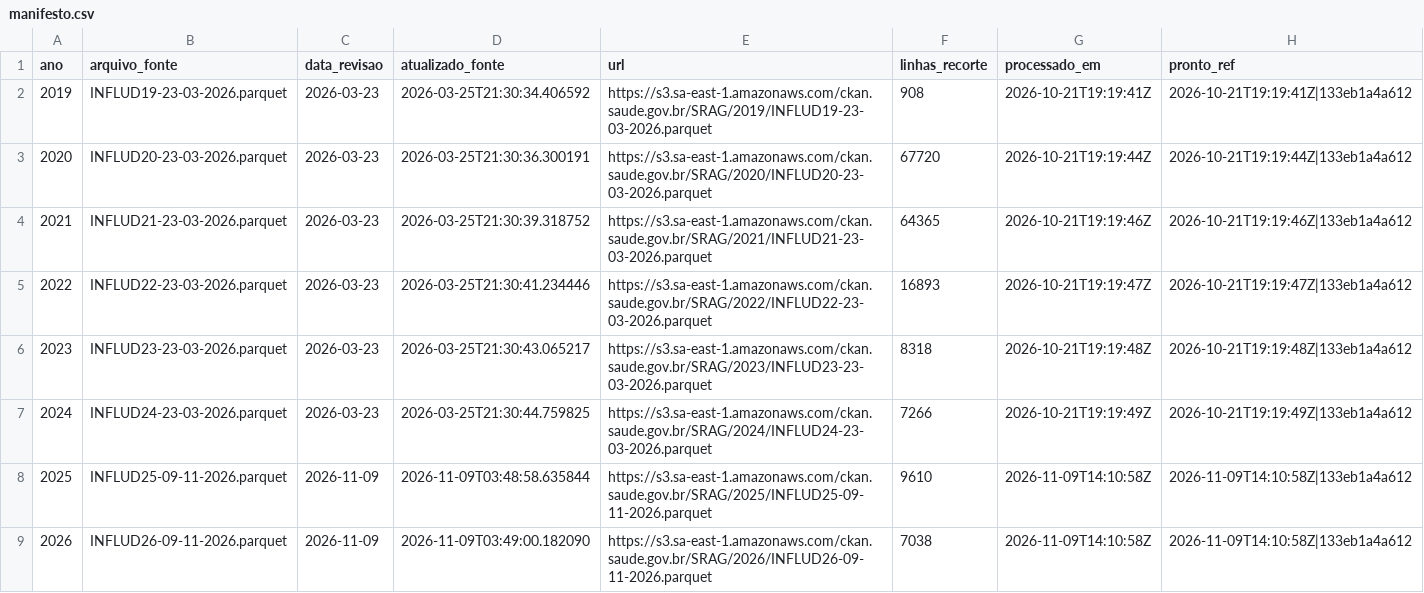
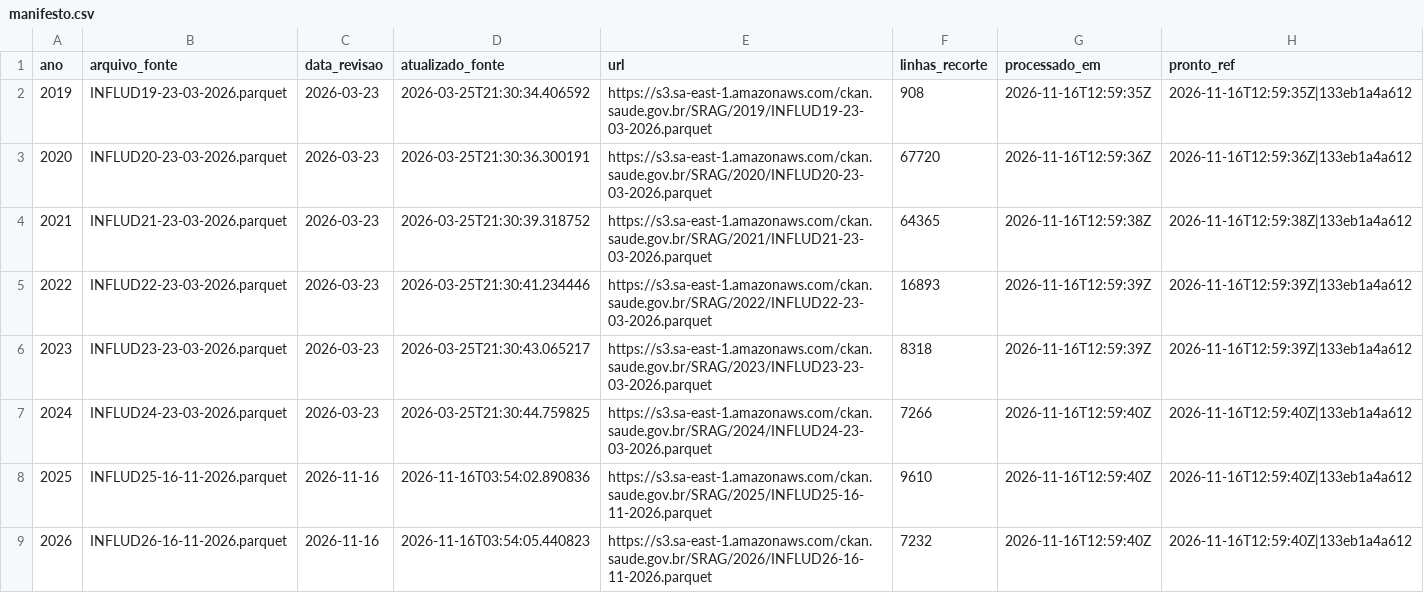
Before and after one commit to FEHALTENBURG1/SRAG_MRJ, a CSV file: srag_historico_mrj/historico/manifesto.csv, drawn as a sheet.

```diff
--- a/srag_historico_mrj/historico/manifesto.csv
+++ b/srag_historico_mrj/historico/manifesto.csv
@@ -1,9 +1,9 @@
 "ano","arquivo_fonte","data_revisao","atualizado_fonte","url","linhas_recorte","processado_em","pronto_ref"
-2019,"INFLUD19-23-03-2026.parquet","2026-03-23","2026-03-25T21:30:34.406592","https://s3.sa-east-1.amazonaws.com/ckan.saude.gov.br/SRAG/2019/INFLUD19-23-03-2026.parquet",908,"2026-10-21T19:19:41Z","2026-10-21T19:19:41Z|133eb1a4a612"
-2020,"INFLUD20-23-03-2026.parquet","2026-03-23","2026-03-25T21:30:36.300191","https://s3.sa-east-1.amazonaws.com/ckan.saude.gov.br/SRAG/2020/INFLUD20-23-03-2026.parquet",67720,"2026-10-21T19:19:44Z","2026-10-21T19:19:44Z|133eb1a4a612"
-2021,"INFLUD21-23-03-2026.parquet","2026-03-23","2026-03-25T21:30:39.318752","https://s3.sa-east-1.amazonaws.com/ckan.saude.gov.br/SRAG/2021/INFLUD21-23-03-2026.parquet",64365,"2026-10-21T19:19:46Z","2026-10-21T19:19:46Z|133eb1a4a612"
-2022,"INFLUD22-23-03-2026.parquet","2026-03-23","2026-03-25T21:30:41.234446","https://s3.sa-east-1.amazonaws.com/ckan.saude.gov.br/SRAG/2022/INFLUD22-23-03-2026.parquet",16893,"2026-10-21T19:19:47Z","2026-10-21T19:19:47Z|133eb1a4a612"
-2023,"INFLUD23-23-03-2026.parquet","2026-03-23","2026-03-25T21:30:43.065217","https://s3.sa-east-1.amazonaws.com/ckan.saude.gov.br/SRAG/2023/INFLUD23-23-03-2026.parquet",8318,"2026-10-21T19:19:48Z","2026-10-21T19:19:48Z|133eb1a4a612"
-2024,"INFLUD24-23-03-2026.parquet","2026-03-23","2026-03-25T21:30:44.759825","https://s3.sa-east-1.amazonaws.com/ckan.saude.gov.br/SRAG/2024/INFLUD24-23-03-2026.parquet",7266,"2026-10-21T19:19:49Z","2026-10-21T19:19:49Z|133eb1a4a612"
-2025,"INFLUD25-09-11-2026.parquet","2026-11-09","2026-11-09T03:48:58.635844","https://s3.sa-east-1.amazonaws.com/ckan.saude.gov.br/SRAG/2025/INFLUD25-09-11-2026.parquet",9610,"2026-11-09T14:10:58Z","2026-11-09T14:10:58Z|133eb1a4a612"
-2026,"INFLUD26-09-11-2026.parquet","2026-11-09","2026-11-09T03:49:00.182090","https://s3.sa-east-1.amazonaws.com/ckan.saude.gov.br/SRAG/2026/INFLUD26-09-11-2026.parquet",7038,"2026-11-09T14:10:58Z","2026-11-09T14:10:58Z|133eb1a4a612"
+2019,"INFLUD19-23-03-2026.parquet","2026-03-23","2026-03-25T21:30:34.406592","https://s3.sa-east-1.amazonaws.com/ckan.saude.gov.br/SRAG/2019/INFLUD19-23-03-2026.parquet",908,"2026-11-16T12:59:35Z","2026-11-16T12:59:35Z|133eb1a4a612"
+2020,"INFLUD20-23-03-2026.parquet","2026-03-23","2026-03-25T21:30:36.300191","https://s3.sa-east-1.amazonaws.com/ckan.saude.gov.br/SRAG/2020/INFLUD20-23-03-2026.parquet",67720,"2026-11-16T12:59:36Z","2026-11-16T12:59:36Z|133eb1a4a612"
+2021,"INFLUD21-23-03-2026.parquet","2026-03-23","2026-03-25T21:30:39.318752","https://s3.sa-east-1.amazonaws.com/ckan.saude.gov.br/SRAG/2021/INFLUD21-23-03-2026.parquet",64365,"2026-11-16T12:59:38Z","2026-11-16T12:59:38Z|133eb1a4a612"
+2022,"INFLUD22-23-03-2026.parquet","2026-03-23","2026-03-25T21:30:41.234446","https://s3.sa-east-1.amazonaws.com/ckan.saude.gov.br/SRAG/2022/INFLUD22-23-03-2026.parquet",16893,"2026-11-16T12:59:39Z","2026-11-16T12:59:39Z|133eb1a4a612"
+2023,"INFLUD23-23-03-2026.parquet","2026-03-23","2026-03-25T21:30:43.065217","https://s3.sa-east-1.amazonaws.com/ckan.saude.gov.br/SRAG/2023/INFLUD23-23-03-2026.parquet",8318,"2026-11-16T12:59:39Z","2026-11-16T12:59:39Z|133eb1a4a612"
+2024,"INFLUD24-23-03-2026.parquet","2026-03-23","2026-03-25T21:30:44.759825","https://s3.sa-east-1.amazonaws.com/ckan.saude.gov.br/SRAG/2024/INFLUD24-23-03-2026.parquet",7266,"2026-11-16T12:59:40Z","2026-11-16T12:59:40Z|133eb1a4a612"
+2025,"INFLUD25-16-11-2026.parquet","2026-11-16","2026-11-16T03:54:02.890836","https://s3.sa-east-1.amazonaws.com/ckan.saude.gov.br/SRAG/2025/INFLUD25-16-11-2026.parquet",9610,"2026-11-16T12:59:40Z","2026-11-16T12:59:40Z|133eb1a4a612"
+2026,"INFLUD26-16-11-2026.parquet","2026-11-16","2026-11-16T03:54:05.440823","https://s3.sa-east-1.amazonaws.com/ckan.saude.gov.br/SRAG/2026/INFLUD26-16-11-2026.parquet",7232,"2026-11-16T12:59:40Z","2026-11-16T12:59:40Z|133eb1a4a612"
```
Also changed, not shown: srag_historico_mrj/historico/serie_semanal.csv, 10 other files.
